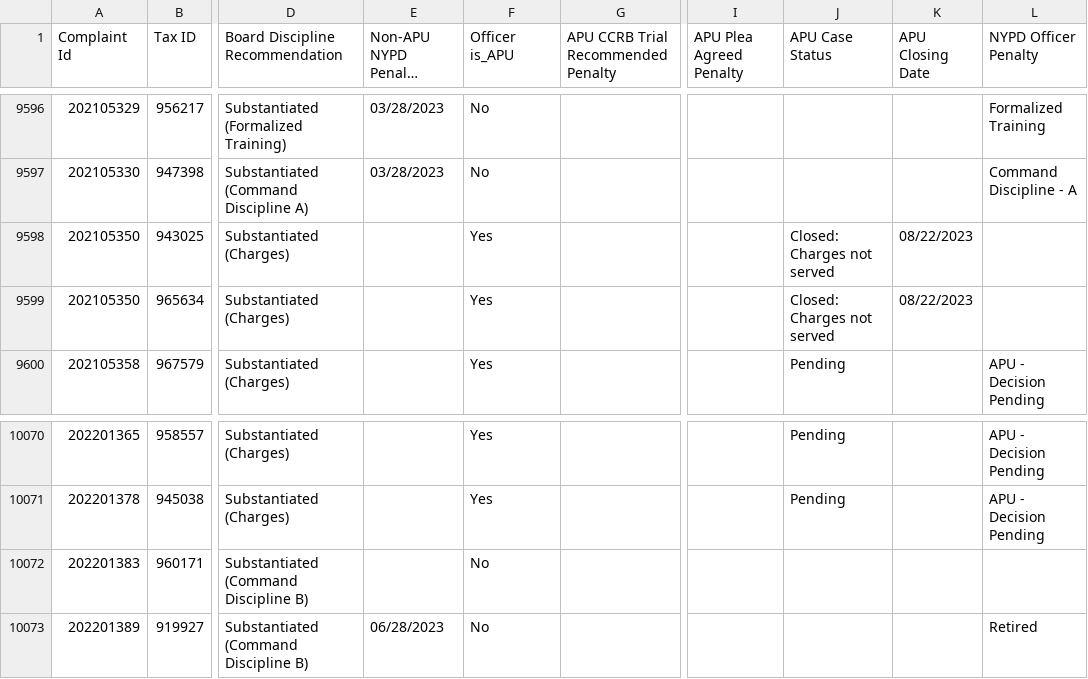
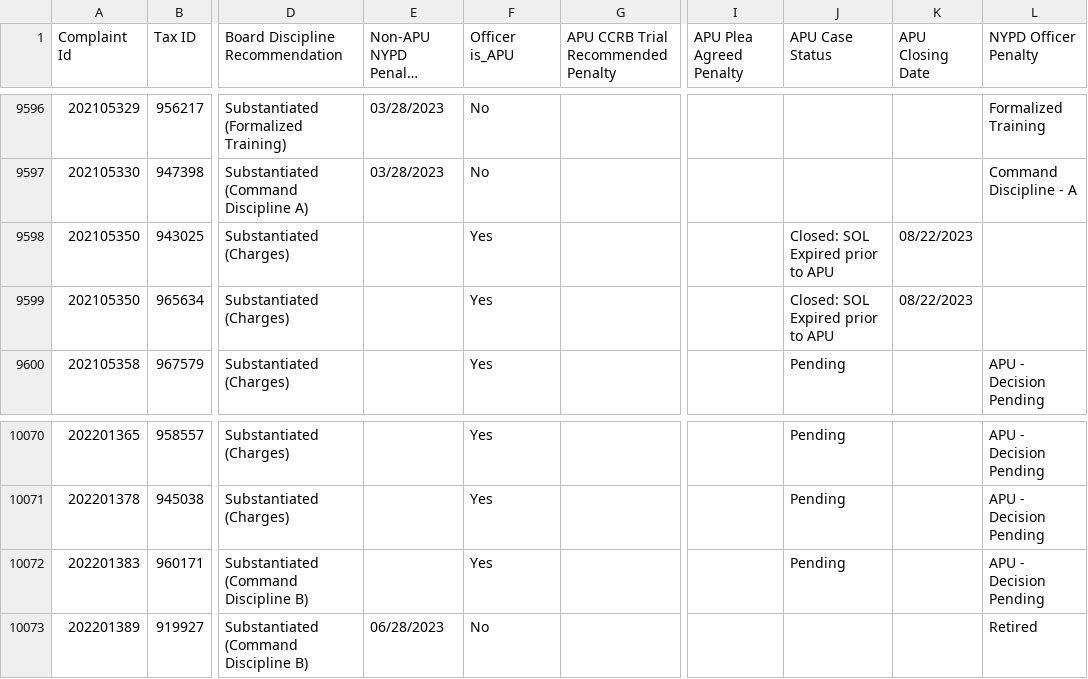
Before and after one commit to ryanwatkins/ccrb-complaint-records, a CSV file: ccrb-complaints-database-penalties.csv, drawn as a sheet; only a part is shown, gaps mark what is left out; long unchanged cells end in …; the diff names each change by its address in the sheet, - before the commit and + after, or states it on an @@ line.

```diff
--- a/ccrb-complaints-database-penalties.csv
+++ b/ccrb-complaints-database-penalties.csv
-J9598:J9599 (APU Case Status): Closed: Charges not served
+J9598:J9599 (APU Case Status): Closed: SOL Expired prior to APU
-F10072 (Officer is_APU): No
+F10072 (Officer is_APU): Yes
-J10072 (APU Case Status): (empty)
+J10072 (APU Case Status): Pending
-L10072 (NYPD Officer Penalty): (empty)
+L10072 (NYPD Officer Penalty): APU - Decision Pending
```
Also changed, not shown: 2 other files.
